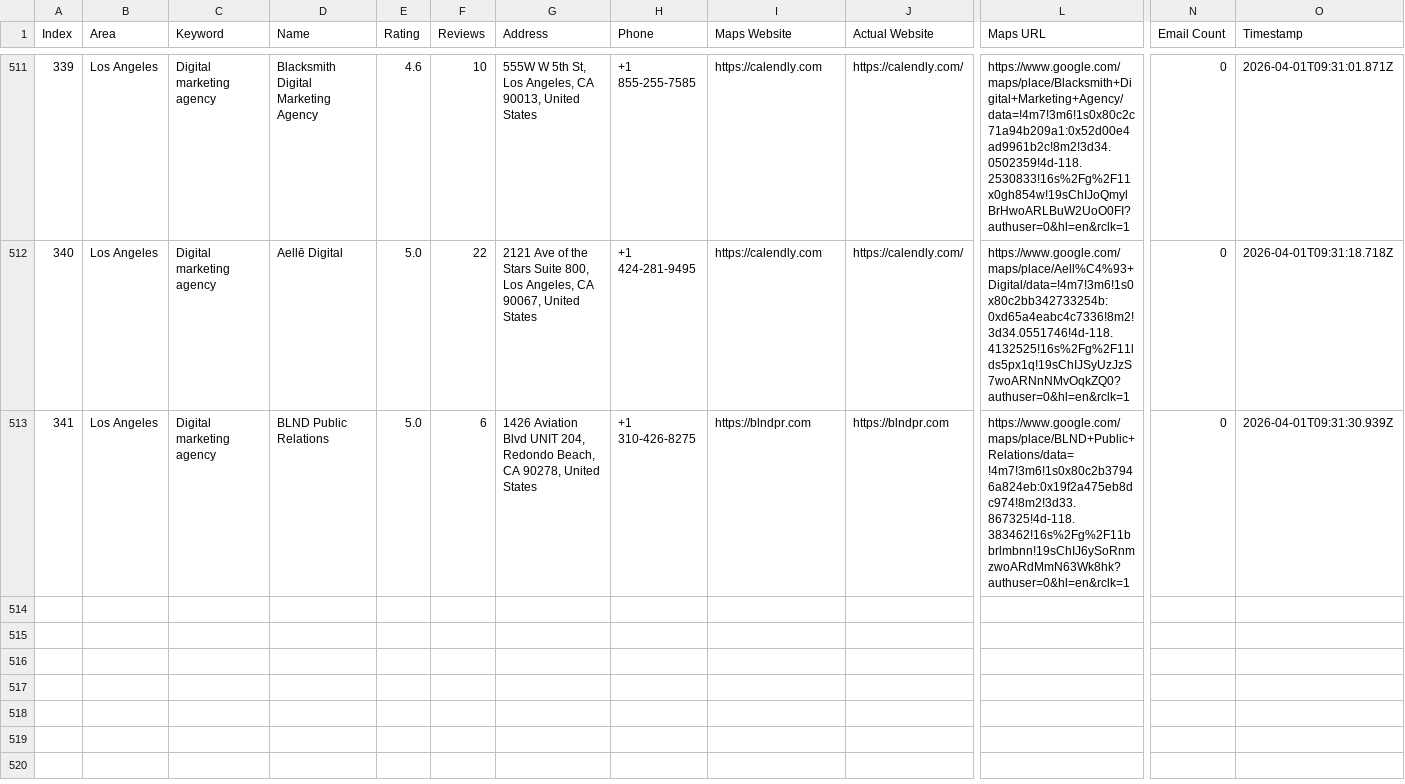
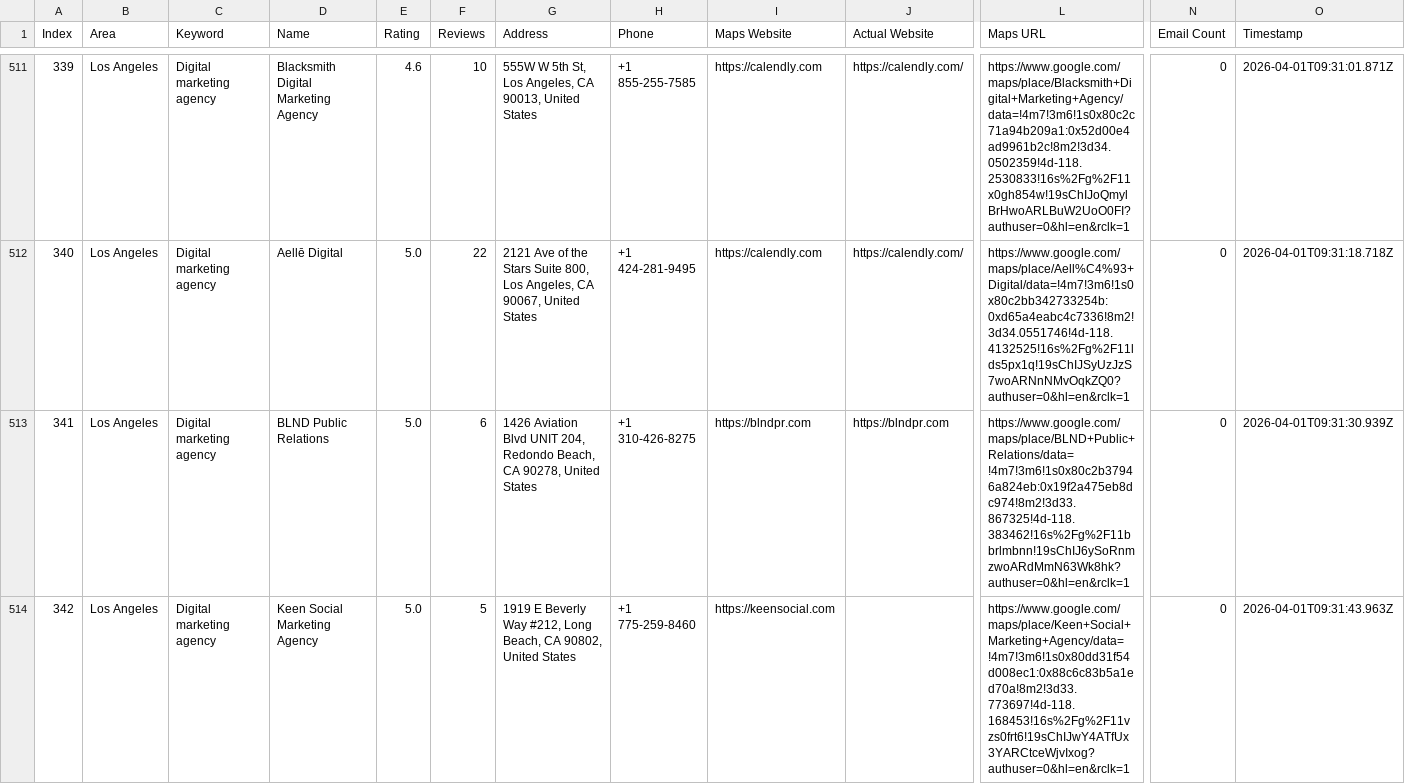
Before and after one commit to farhan281/hcf, a CSV file: digital_marketing_data.csv, drawn as a sheet; only a part is shown, gaps mark what is left out; rows hold the shown columns only; the diff names each change by its address in the sheet, - before the commit and + after, or states it on an @@ line.

Commit message:
auto: 2026-04-01T09:31:46.981Z

```diff
--- a/digital_marketing_data.csv
+++ b/digital_marketing_data.csv
+row 514: 342 | Los Angeles | Digital marketing agency | Keen Social Marketing Agency | 5.0 | 5 | 1919 E Beverly Way #212, Long Beach, CA 90802, United States | +1 775-259-8460 | https://keensocial.com |  | https://www.google.com/maps/place/Keen+Social+Marketing+Agency/data=!4m7!3m6!1s0x80dd31f54d008ec1:0x88c6c83b5a1ed70a!8m2!3d33.773697!4d-118.168453!16s%2Fg%2F11vzs0frt6!19sChIJwY4ATfUx3YARCtceWjvIxog?authuser=0&hl=en&rclk=1 | 0 | 2026-04-01T09:31:43.963Z
```
